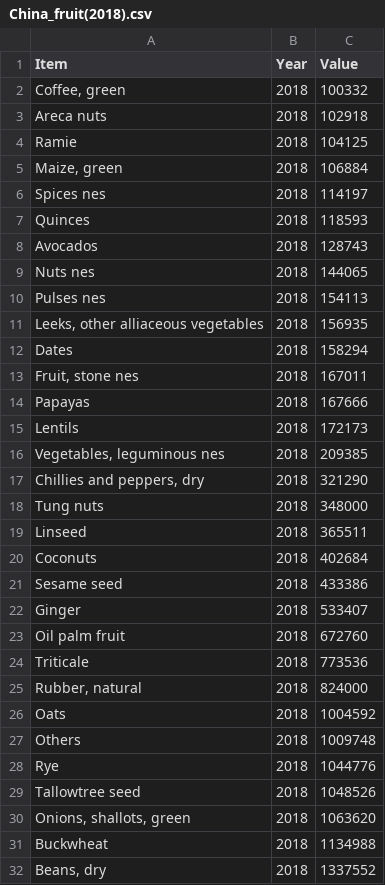
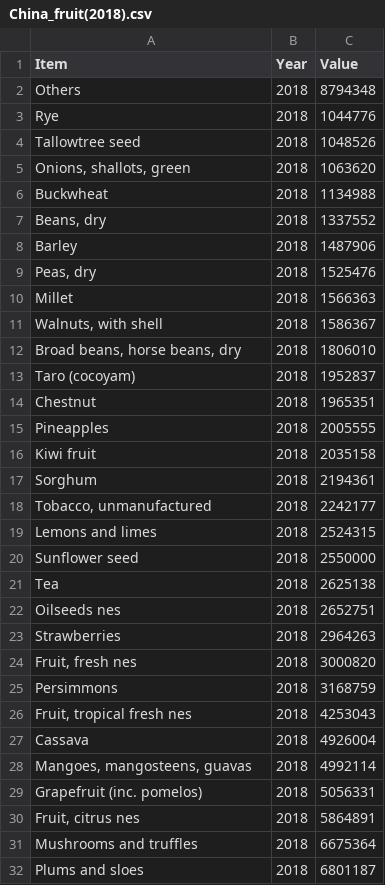
Before and after one commit to CheahMengYew/mengyew.github.io, a CSV file: data/China_fruit(2018).csv, drawn as a sheet; only a part is shown; the shorter side is filled out with more unchanged rows.

Commit message:
Update China_fruit(2018).csv

```diff
--- a/data/China_fruit(2018).csv
+++ b/data/China_fruit(2018).csv
@@ -1,28 +1,3 @@
 Item,Year,Value
-"Coffee, green",2018,100332
-Areca nuts,2018,102918
-Ramie,2018,104125
-"Maize, green",2018,106884
-Spices nes,2018,114197
-Quinces,2018,118593
-Avocados,2018,128743
-Nuts nes,2018,144065
-Pulses nes,2018,154113
-"Leeks, other alliaceous vegetables",2018,156935
-Dates,2018,158294
-"Fruit, stone nes",2018,167011
-Papayas,2018,167666
-Lentils,2018,172173
-"Vegetables, leguminous nes",2018,209385
-"Chillies and peppers, dry",2018,321290
-Tung nuts,2018,348000
-Linseed,2018,365511
-Coconuts,2018,402684
-Sesame seed,2018,433386
-Ginger,2018,533407
-Oil palm fruit,2018,672760
-Triticale,2018,773536
-"Rubber, natural",2018,824000
-Oats,2018,1004592
-Others ,2018,1009748
+Others ,2018,8794348
 Rye,2018,1044776
```
